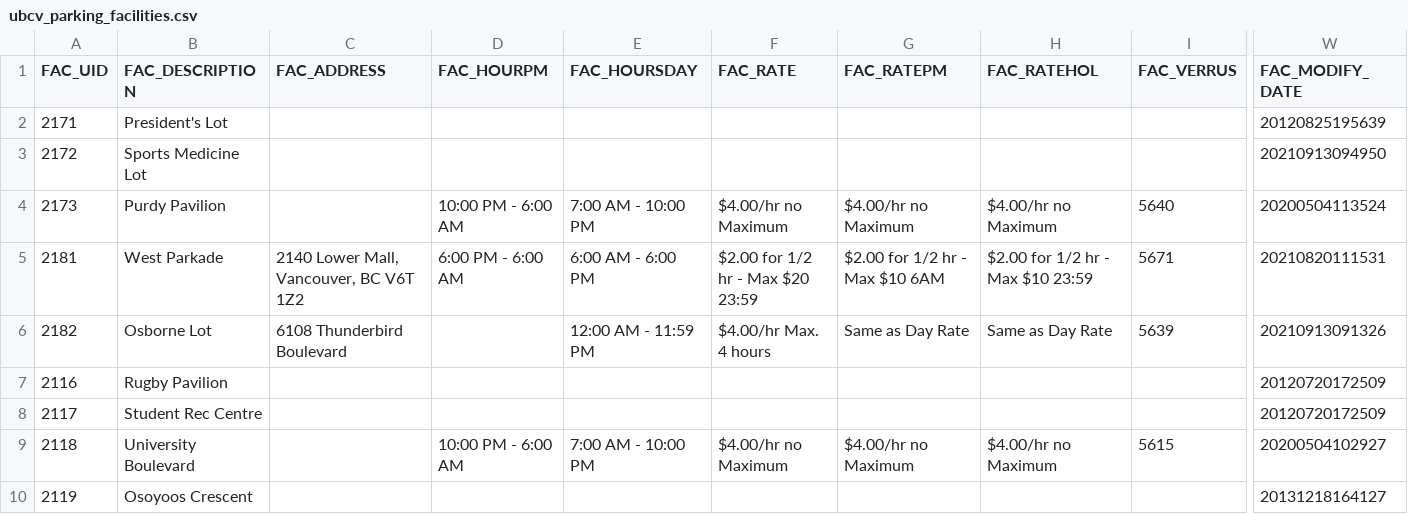
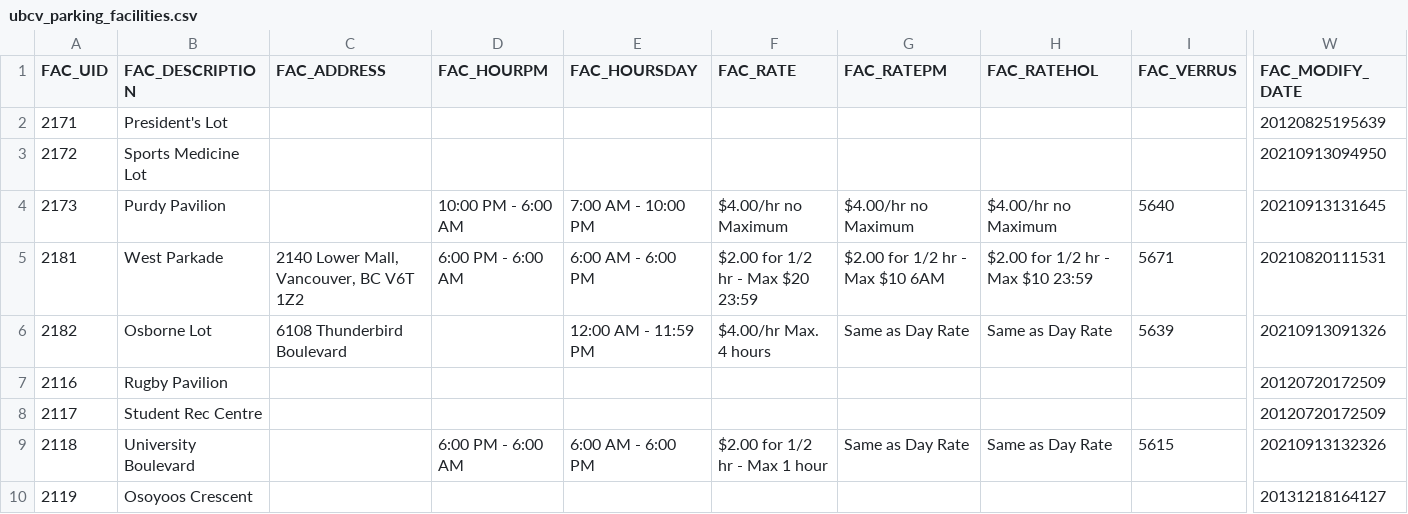
Before and after one commit to UBCGeodata/ubcv-parking, a CSV file: csv/ubcv_parking_facilities.csv, drawn as a sheet; only a part is shown, gaps mark what is left out; the diff covers the shown part only; the diff names each change by its address in the sheet, - before the commit and + after, or states it on an @@ line.

```diff
--- a/csv/ubcv_parking_facilities.csv
+++ b/csv/ubcv_parking_facilities.csv
-W4 (FAC_MODIFY_DATE): 20200504113524
+W4 (FAC_MODIFY_DATE): 20210913131645
-D9 (FAC_HOURPM): 10:00 PM - 6:00 AM
+D9 (FAC_HOURPM): 6:00 PM - 6:00 AM
-E9 (FAC_HOURSDAY): 7:00 AM - 10:00 PM
+E9 (FAC_HOURSDAY): 6:00 AM - 6:00 PM
-F9 (FAC_RATE): $4.00/hr no Maximum
+F9 (FAC_RATE): $2.00 for 1/2 hr - Max 1 hour
-G9 (FAC_RATEPM): $4.00/hr no Maximum
+G9 (FAC_RATEPM): Same as Day Rate
-H9 (FAC_RATEHOL): $4.00/hr no Maximum
+H9 (FAC_RATEHOL): Same as Day Rate
-W9 (FAC_MODIFY_DATE): 20200504102927
+W9 (FAC_MODIFY_DATE): 20210913132326
```
Also changed, not shown: 77 edited cells elsewhere in this file, 2 other files.
